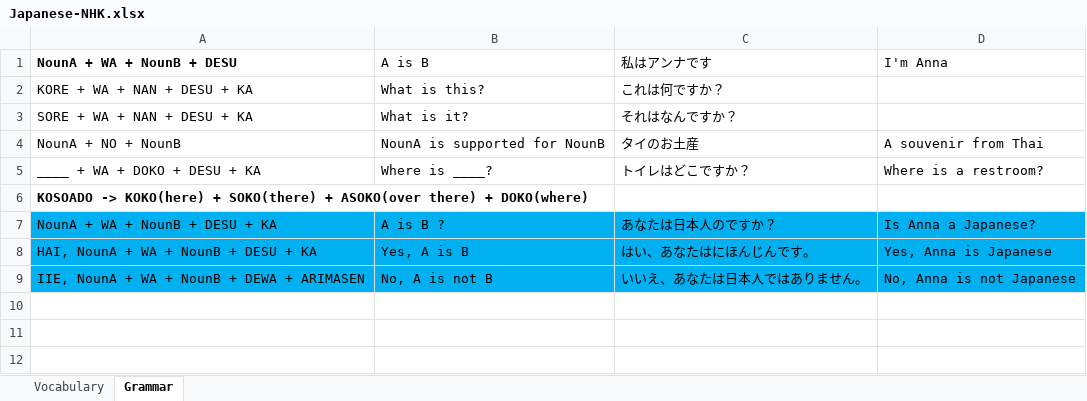
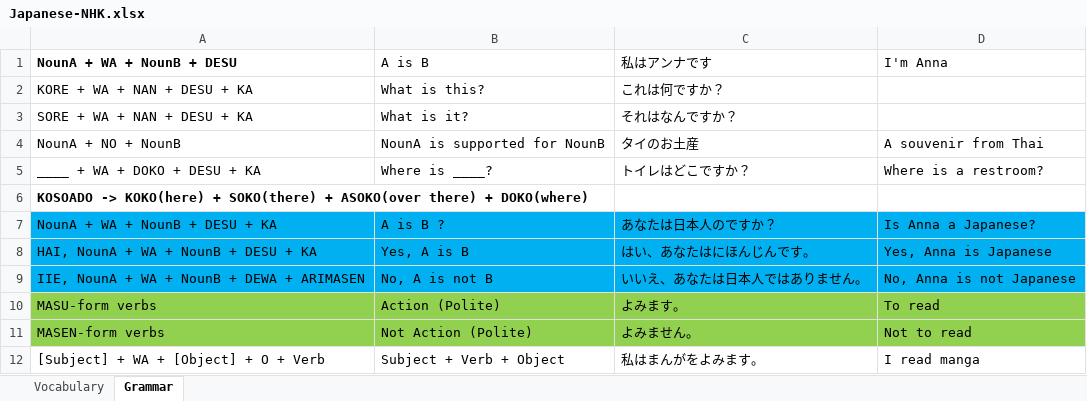
Before and after one commit to TienVNguyen/Japanese, an Excel workbook: Japanese-NHK.xlsx, sheet Grammar, drawn as a sheet; values as stored, in another font and other column widths than the file's, no borders; the diff names each change by its address in the sheet, - before the commit and + after, or states it on an @@ line.

```diff
--- a/Japanese-NHK.xlsx (sheet Grammar)
+++ b/Japanese-NHK.xlsx (sheet Grammar)
+row 10: MASU-form verbs | Action (Polite) | よみます。 | To read
+row 11: MASEN-form verbs | Not Action (Polite) | よみません。 | Not to read
+row 12: [Subject] + WA + [Object] + O + Verb | Subject + Verb + Object | 私はまんがをよみます。 | I read manga
```
Also changed, not shown: sheet Vocabulary.
